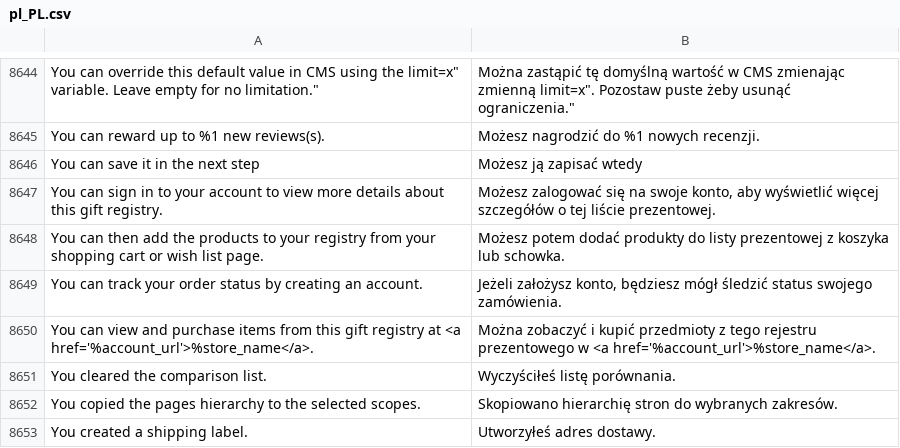
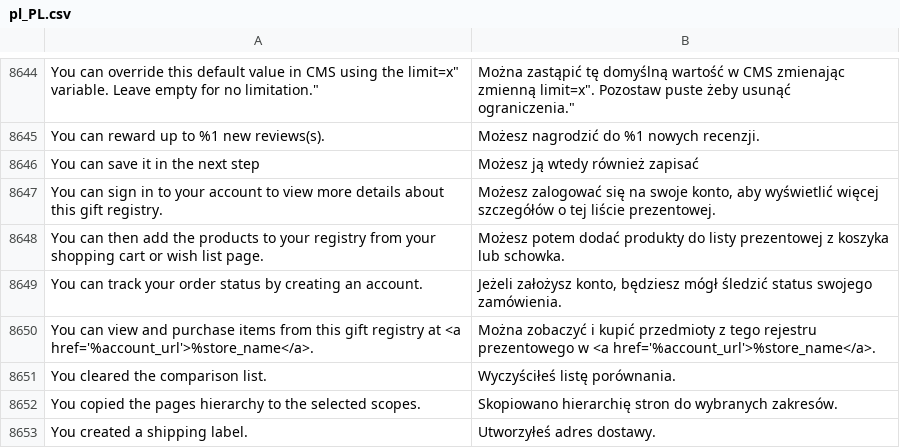
Before and after one commit to GARDENLAWN/hyvatheme, a CSV file: i18n/pl_PL.csv, drawn as a sheet; only a part is shown, gaps mark what is left out; the diff names each change by its address in the sheet, - before the commit and + after, or states it on an @@ line.

```diff
--- a/i18n/pl_PL.csv
+++ b/i18n/pl_PL.csv
-B8646: Możesz ją zapisać wtedy
+B8646: Możesz ją wtedy również zapisać
```
Also changed, not shown: 10 other files.
